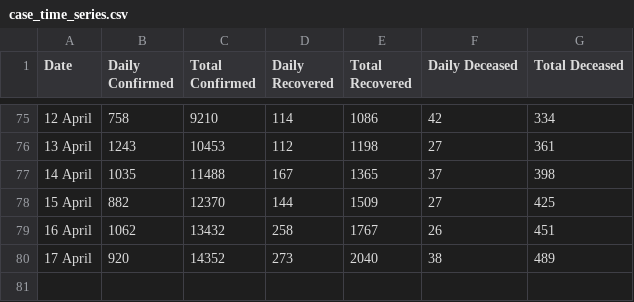
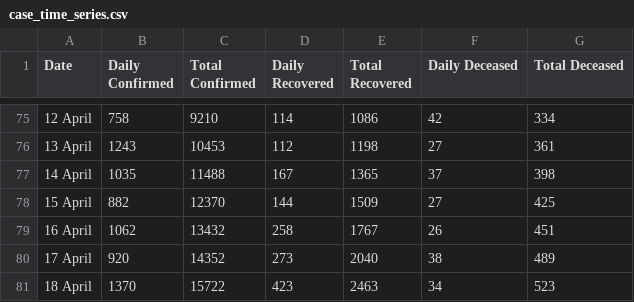
Before and after one commit to shuklaayush/api, a CSV file: csv/2020-04-18/case_time_series.csv, drawn as a sheet; only a part is shown, gaps mark what is left out.

Commit message:
data updated on - Sat Apr 18 18:05:37 UTC 2020

```diff
--- a/csv/2020-04-18/case_time_series.csv
+++ b/csv/2020-04-18/case_time_series.csv
@@ -80 +80,2 @@ Date,Daily Confirmed,Total Confirmed,Daily Recovered,Total Recovered,Daily Decea
 17 April ,920,14352,273,2040,38,489
+18 April ,1370,15722,423,2463,34,523
```
Also changed, not shown: csv/latest/case_time_series.csv, 1 other file.
